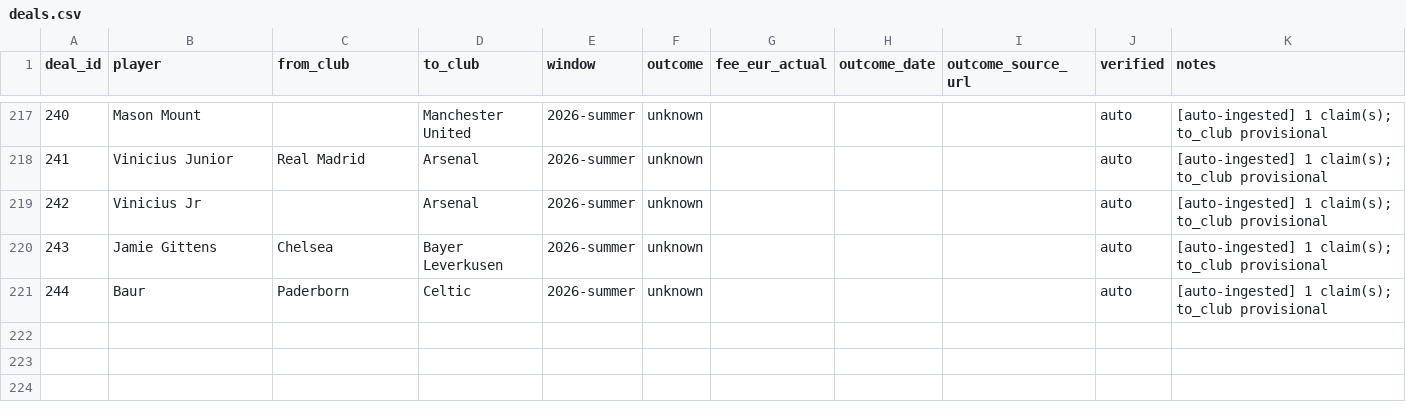
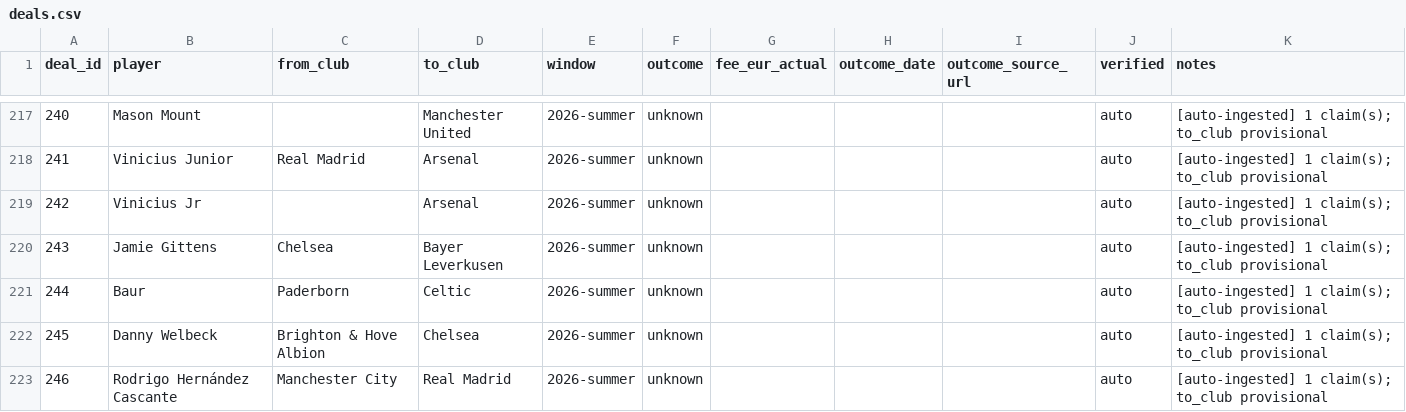
Before and after one commit to har27il/transfer-truth, a CSV file: ground-truth/deals.csv, drawn as a sheet; only a part is shown, gaps mark what is left out.

```diff
--- a/ground-truth/deals.csv
+++ b/ground-truth/deals.csv
@@ -221 +221,3 @@ deal_id,player,from_club,to_club,window,outcome,fee_eur_actual,outcome_date,outc
 244,Baur,Paderborn,Celtic,2026-summer,unknown,,,,auto,[auto-ingested] 1 claim(s); to_club provisional
+245,Danny Welbeck,Brighton & Hove Albion,Chelsea,2026-summer,unknown,,,,auto,[auto-ingested] 1 claim(s); to_club provisional
+246,Rodrigo Hernández Cascante,Manchester City,Real Madrid,2026-summer,unknown,,,,auto,[auto-ingested] 1 claim(s); to_club provisional
```
Also changed, not shown: ground-truth/journalist_claims.csv, 2 other files.
